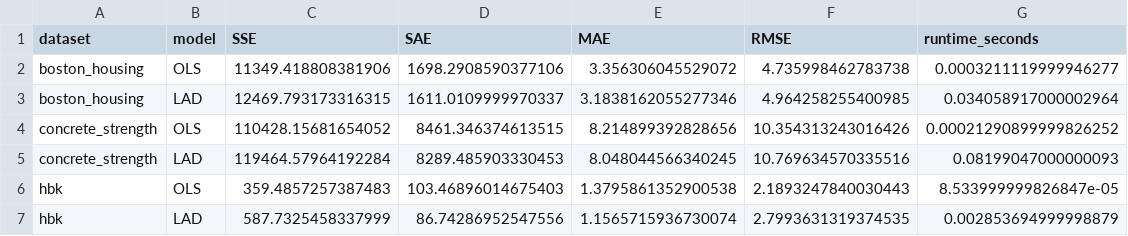
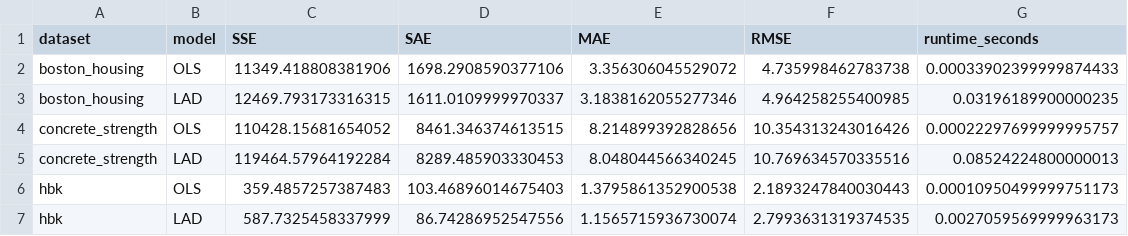
Before and after one commit to n1sarga/Absolute_Deviation_vs_Squarred_Error, a CSV file: outputs/results/original_data_metrics.csv, drawn as a sheet.

```diff
--- a/outputs/results/original_data_metrics.csv
+++ b/outputs/results/original_data_metrics.csv
@@ -1,7 +1,7 @@
 dataset,model,SSE,SAE,MAE,RMSE,runtime_seconds
-boston_housing,OLS,11349.418808381906,1698.2908590377106,3.356306045529072,4.735998462783738,0.0003211119999946277
-boston_housing,LAD,12469.793173316315,1611.0109999970337,3.1838162055277346,4.964258255400985,0.034058917000002964
-concrete_strength,OLS,110428.15681654052,8461.346374613515,8.214899392828656,10.354313243016426,0.00021290899999826252
-concrete_strength,LAD,119464.57964192284,8289.485903330453,8.048044566340245,10.769634570335516,0.08199047000000093
-hbk,OLS,359.4857257387483,103.46896014675403,1.3795861352900538,2.1893247840030443,8.533999999826847e-05
-hbk,LAD,587.7325458337999,86.74286952547556,1.1565715936730074,2.7993631319374535,0.002853694999998879
+boston_housing,OLS,11349.418808381906,1698.2908590377106,3.356306045529072,4.735998462783738,0.00033902399999874433
+boston_housing,LAD,12469.793173316315,1611.0109999970337,3.1838162055277346,4.964258255400985,0.03196189900000235
+concrete_strength,OLS,110428.15681654052,8461.346374613515,8.214899392828656,10.354313243016426,0.00022297699999995757
+concrete_strength,LAD,119464.57964192284,8289.485903330453,8.048044566340245,10.769634570335516,0.08524224800000013
+hbk,OLS,359.4857257387483,103.46896014675403,1.3795861352900538,2.1893247840030443,0.00010950499999751173
+hbk,LAD,587.7325458337999,86.74286952547556,1.1565715936730074,2.7993631319374535,0.0027059569999963173
```
Also changed, not shown: outputs/results/contamination_metrics.csv, outputs/results/runtime_results.csv, 2 other files.
